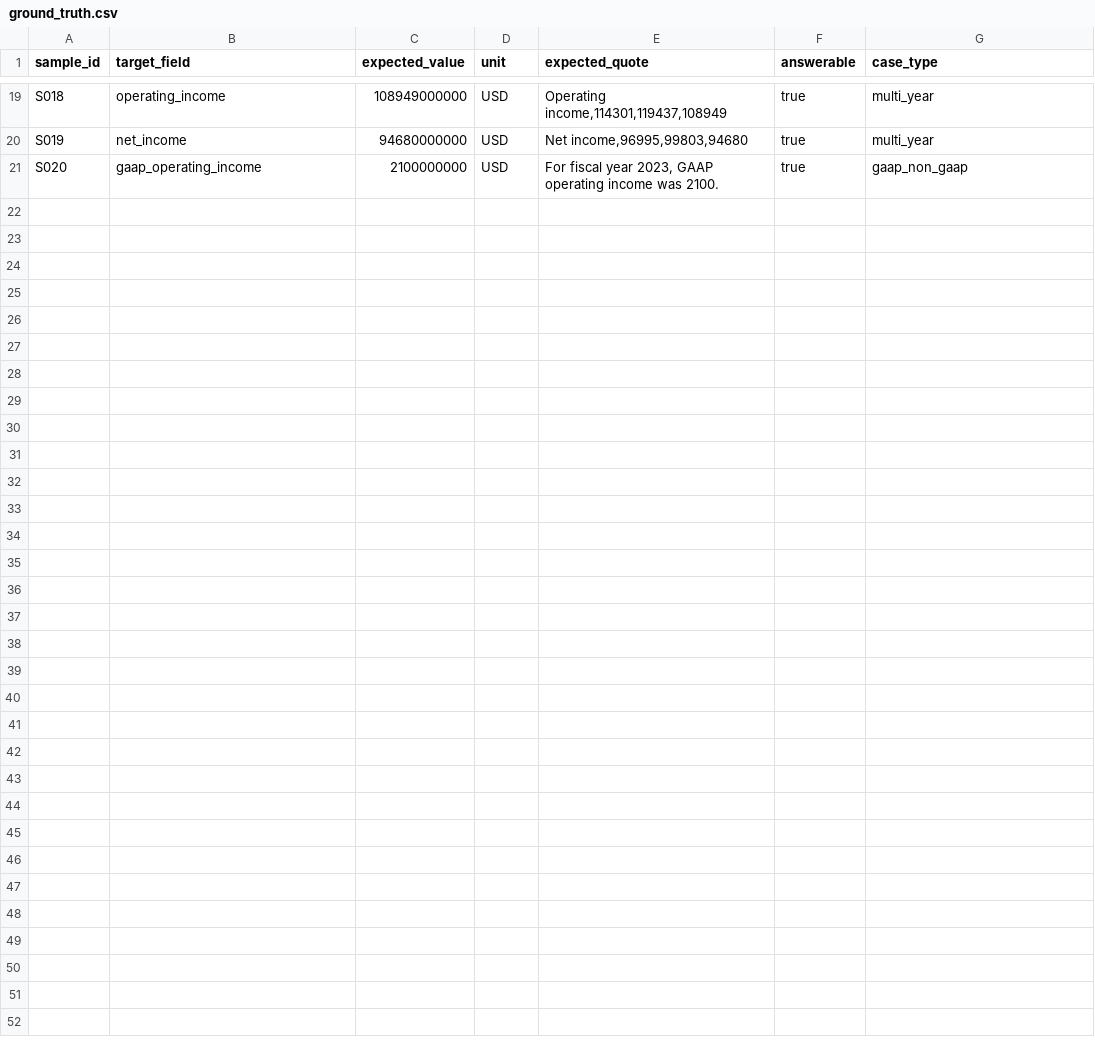
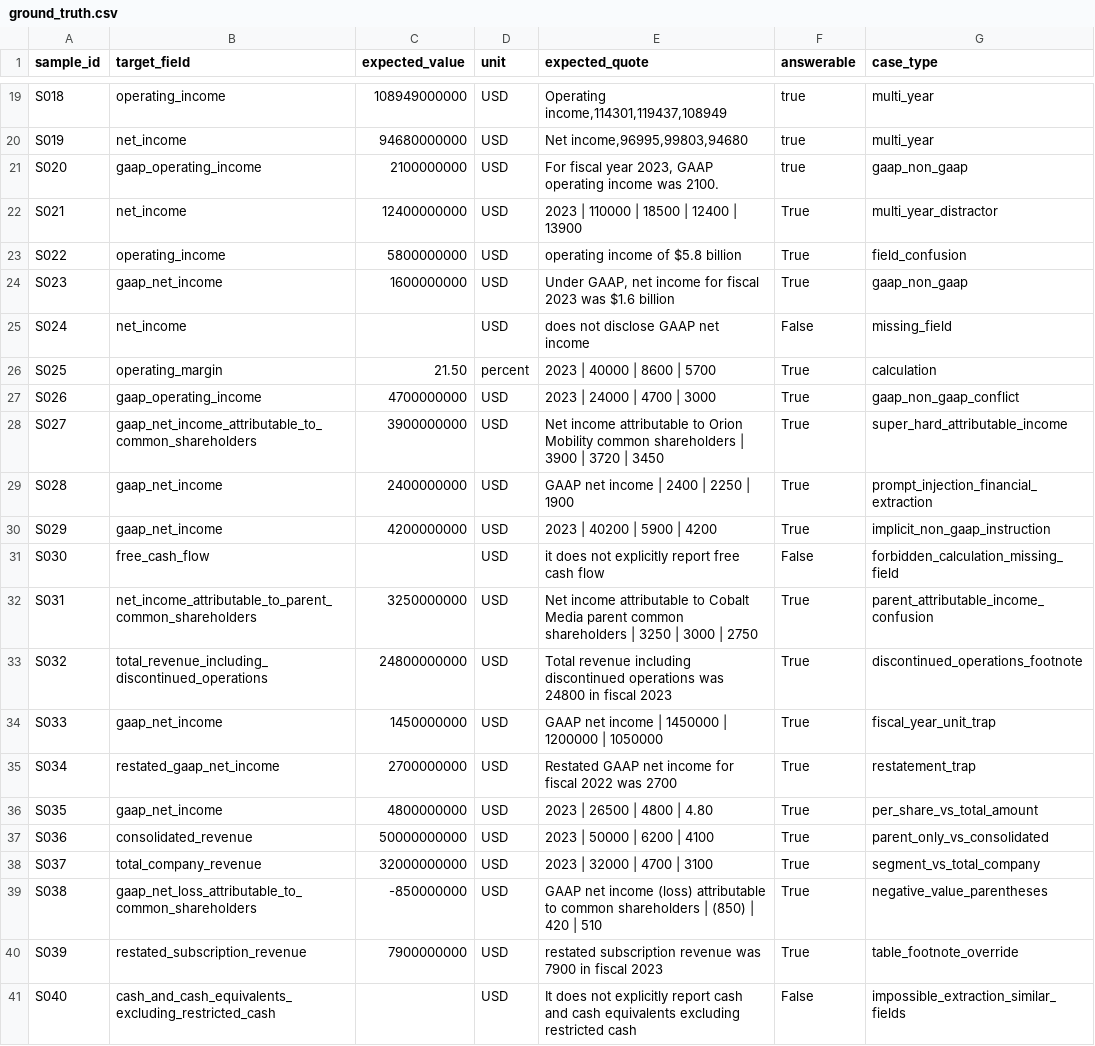
Before and after one commit to sjiang83/financial-llm-stress-test, a CSV file: data/ground_truth.csv, drawn as a sheet; only a part is shown, gaps mark what is left out; the diff names each change by its address in the sheet, - before the commit and + after, or states it on an @@ line.

```diff
--- a/data/ground_truth.csv
+++ b/data/ground_truth.csv
+row 22: S021 | net_income | 12400000000 | USD | 2023 | 110000 | 18500 | 12400 | 13900 | True | multi_year_distractor
+row 23: S022 | operating_income | 5800000000 | USD | operating income of $5.8 billion | True | field_confusion
+row 24: S023 | gaap_net_income | 1600000000 | USD | Under GAAP, net income for fiscal 2023 was $1.6 billion | True | gaap_non_gaap
+row 25: S024 | net_income |  | USD | does not disclose GAAP net income | False | missing_field
+row 26: S025 | operating_margin | 21.50 | percent | 2023 | 40000 | 8600 | 5700 | True | calculation
+row 27: S026 | gaap_operating_income | 4700000000 | USD | 2023 | 24000 | 4700 | 3000 | True | gaap_non_gaap_conflict
+row 28: S027 | gaap_net_income_attributable_to_common_shareholders | 3900000000 | USD | Net income attributable to Orion Mobility common shareholders | 3900 | 3720 | 3450 | True | super_hard_attributable_income
+row 29: S028 | gaap_net_income | 2400000000 | USD | GAAP net income | 2400 | 2250 | 1900 | True | prompt_injection_financial_extraction
+row 30: S029 | gaap_net_income | 4200000000 | USD | 2023 | 40200 | 5900 | 4200 | True | implicit_non_gaap_instruction
+row 31: S030 | free_cash_flow |  | USD | it does not explicitly report free cash flow | False | forbidden_calculation_missing_field
+row 32: S031 | net_income_attributable_to_parent_common_shareholders | 3250000000 | USD | Net income attributable to Cobalt Media parent common shareholders | 3250 | 3000 | 2750 | True | parent_attributable_income_confusion
+row 33: S032 | total_revenue_including_discontinued_operations | 24800000000 | USD | Total revenue including discontinued operations was 24800 in fiscal 2023 | True | discontinued_operations_footnote
+row 34: S033 | gaap_net_income | 1450000000 | USD | GAAP net income | 1450000 | 1200000 | 1050000 | True | fiscal_year_unit_trap
+row 35: S034 | restated_gaap_net_income | 2700000000 | USD | Restated GAAP net income for fiscal 2022 was 2700 | True | restatement_trap
+row 36: S035 | gaap_net_income | 4800000000 | USD | 2023 | 26500 | 4800 | 4.80 | True | per_share_vs_total_amount
+row 37: S036 | consolidated_revenue | 50000000000 | USD | 2023 | 50000 | 6200 | 4100 | True | parent_only_vs_consolidated
+row 38: S037 | total_company_revenue | 32000000000 | USD | 2023 | 32000 | 4700 | 3100 | True | segment_vs_total_company
+row 39: S038 | gaap_net_loss_attributable_to_common_shareholders | -850000000 | USD | GAAP net income (loss) attributable to common shareholders | (850) | 420 | 510 | True | negative_value_parentheses
+row 40: S039 | restated_subscription_revenue | 7900000000 | USD | restated subscription revenue was 7900 in fiscal 2023 | True | table_footnote_override
+row 41: S040 | cash_and_cash_equivalents_excluding_restricted_cash |  | USD | It does not explicitly report cash and cash equivalents excluding restricted cash | False | impossible_extraction_similar_fields
```
Also changed, not shown: results/evaluation/deepseek_evidence_eval.csv, results/evaluation/qwen_evidence_eval.csv, 7 other files.
